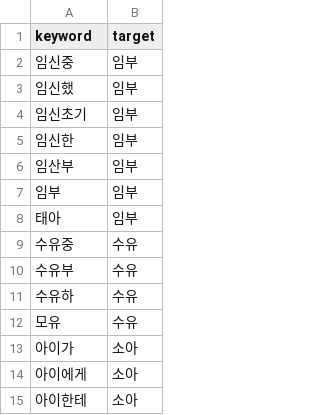
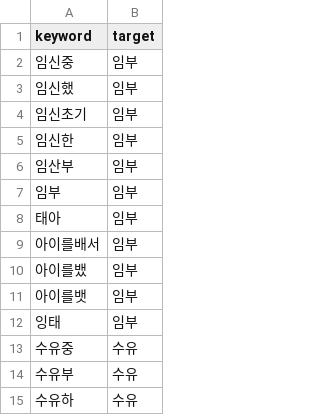
Before and after one commit to AXI260720TEAM3/medi-info, a CSV file: data/dict/caution_keyword.csv, drawn as a sheet; only a part is shown; the shorter side is filled out with more unchanged rows; the diff names each change by its address in the sheet, - before the commit and + after, or states it on an @@ line.

```diff
--- a/data/dict/caution_keyword.csv
+++ b/data/dict/caution_keyword.csv
+row 9: 아이를배서 | 임부
+row 10: 아이를뱄 | 임부
+row 11: 아이를뱃 | 임부
+row 12: 잉태 | 임부
```
Also changed, not shown: data/dict/symptom_keyword.csv, data/eval/safety_questions.csv, 5 other files.
